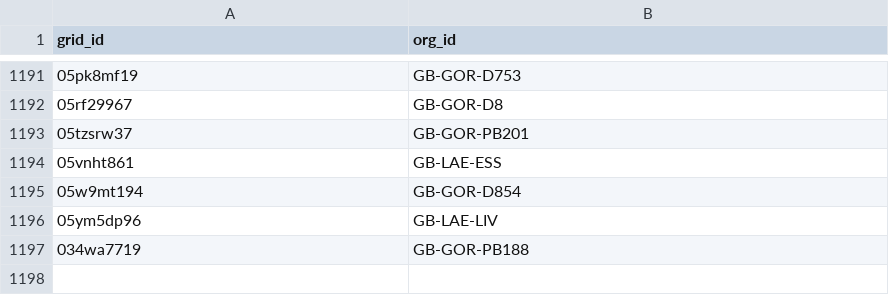
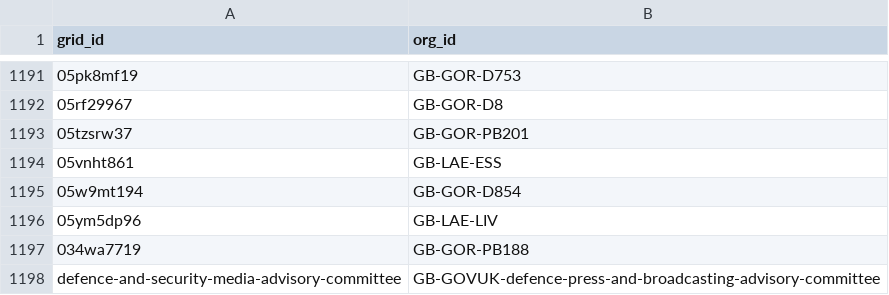
Before and after one commit to drkane/charity-lookups, a CSV file: grid-lookup.csv, drawn as a sheet; only a part is shown, gaps mark what is left out; the diff names each change by its address in the sheet, - before the commit and + after, or states it on an @@ line.

```diff
--- a/grid-lookup.csv
+++ b/grid-lookup.csv
+row 1198: defence-and-security-media-advisory-committee | GB-GOVUK-defence-press-and-broadcasting-advisory-committee
```
Also changed, not shown: mutual-companies.csv, 4 other files.
